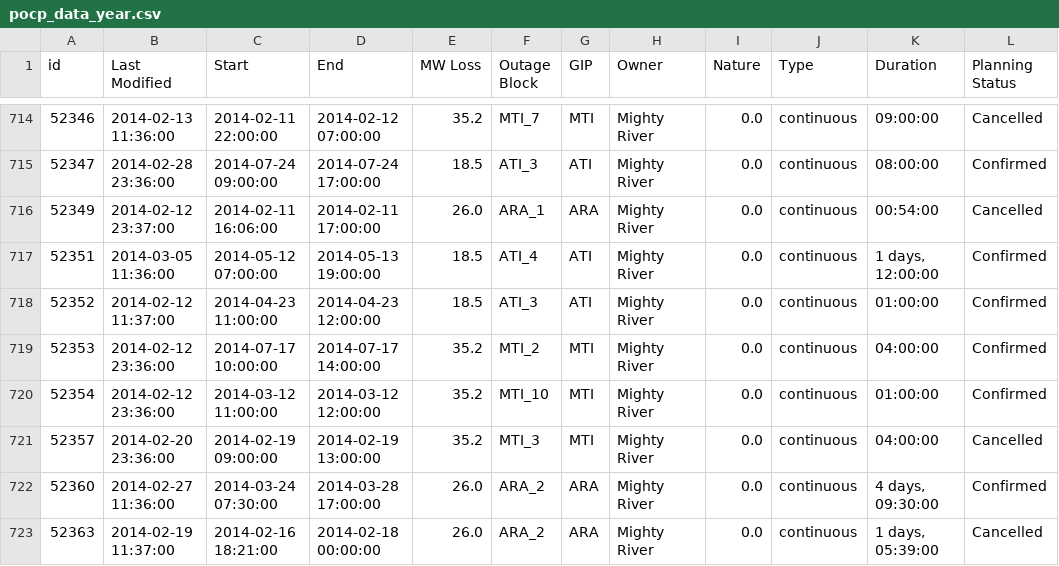
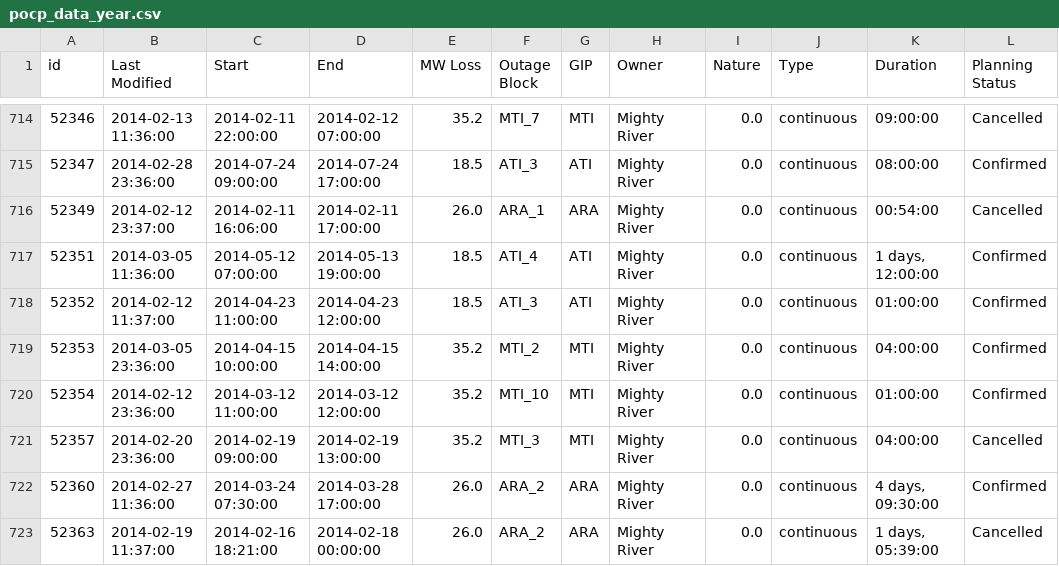
Before and after one commit to ElectricityAuthority/pocp, a CSV file: pocp_data_year.csv, drawn as a sheet; only a part is shown, gaps mark what is left out; the diff covers the shown part only; the diff names each change by its address in the sheet, - before the commit and + after, or states it on an @@ line.

```diff
--- a/pocp_data_year.csv
+++ b/pocp_data_year.csv
-B719 (Last Modified): 2014-02-12 23:36:00
+B719 (Last Modified): 2014-03-05 23:36:00
-C719 (Start): 2014-07-17 10:00:00
+C719 (Start): 2014-04-15 10:00:00
-D719 (End): 2014-07-17 14:00:00
+D719 (End): 2014-04-15 14:00:00
```
Also changed, not shown: 1 added row, 1 removed row and 15 edited cells elsewhere in this file, 1 other file.
